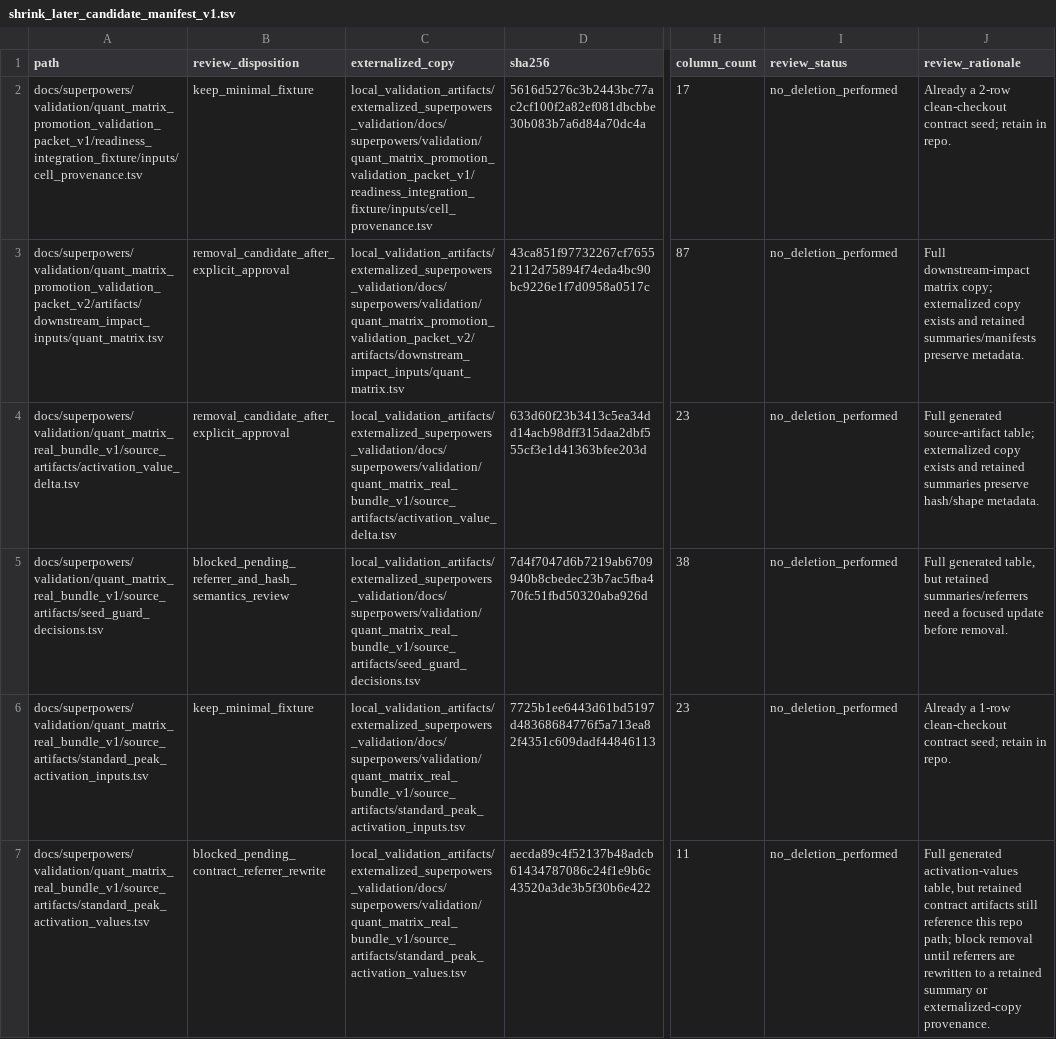
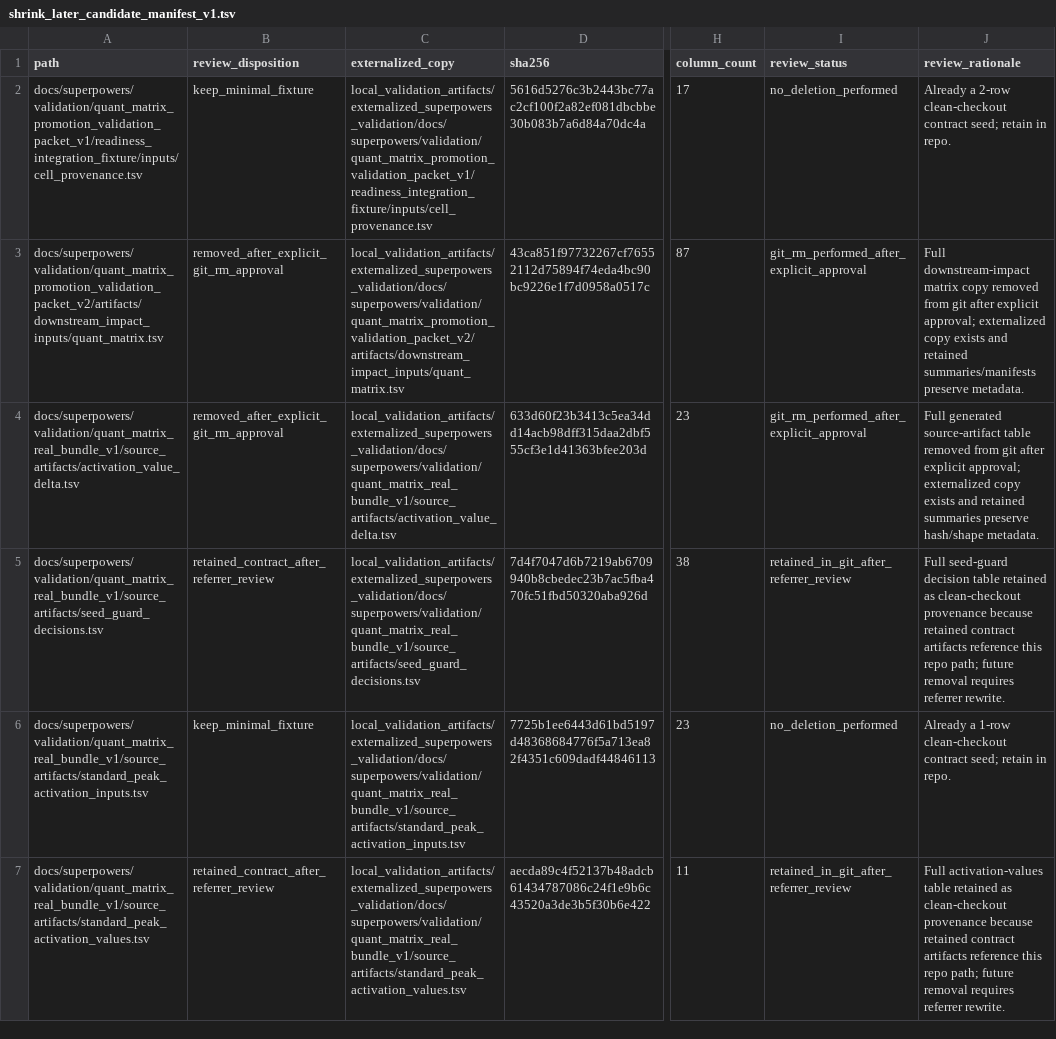
Before and after one commit to Chao-hu-Lab/XIC_Extractor, a TSV file: docs/superpowers/validation/shrink_later_candidate_manifest_v1.tsv, drawn as a sheet; only a part is shown, gaps mark what is left out; the diff names each change by its address in the sheet, - before the commit and + after, or states it on an @@ line.

```diff
--- a/docs/superpowers/validation/shrink_later_candidate_manifest_v1.tsv
+++ b/docs/superpowers/validation/shrink_later_candidate_manifest_v1.tsv
-B3:B4 (review_disposition): removal_candidate_after_explicit_approval
+B3:B4 (review_disposition): removed_after_explicit_git_rm_approval
-I3:I4 (review_status): no_deletion_performed
+I3:I4 (review_status): git_rm_performed_after_explicit_approval
-J3 (review_rationale): …downstream-impact matrix copy; externalized copy…
+J3 (review_rationale): …downstream-impact matrix copy removed from git after explicit approval; externalized copy…
-J4 (review_rationale): …generated source-artifact table; externalized copy…
+J4 (review_rationale): …generated source-artifact table removed from git after explicit approval; externalized copy…
-B5 (review_disposition): blocked_pending_referrer_and_hash_semantics_review
+B5 (review_disposition): retained_contract_after_referrer_review
-I5 (review_status): no_deletion_performed
+I5 (review_status): retained_in_git_after_referrer_review
-J5 (review_rationale): Full generated table, but retained summaries/referrers need a focused update before removal.
+J5 (review_rationale): Full seed-guard decision table retained as clean-checkout provenance because retained contract artifacts reference this repo path; future removal requires referrer rewrite.
-B7 (review_disposition): blocked_pending_contract_referrer_rewrite
+B7 (review_disposition): retained_contract_after_referrer_review
-I7 (review_status): no_deletion_performed
+I7 (review_status): retained_in_git_after_referrer_review
-J7 (review_rationale): Full generated activation-values table, but retained contract artifacts still reference this repo path; block removal until referrers are rewritten to a retained summary or externalized-copy provenance.
+J7 (review_rationale): Full activation-values table retained as clean-checkout provenance because retained contract artifacts reference this repo path; future removal requires referrer rewrite.
```
Also changed, not shown: docs/superpowers/validation/ARTIFACT_INVENTORY.tsv, 4 other files.
